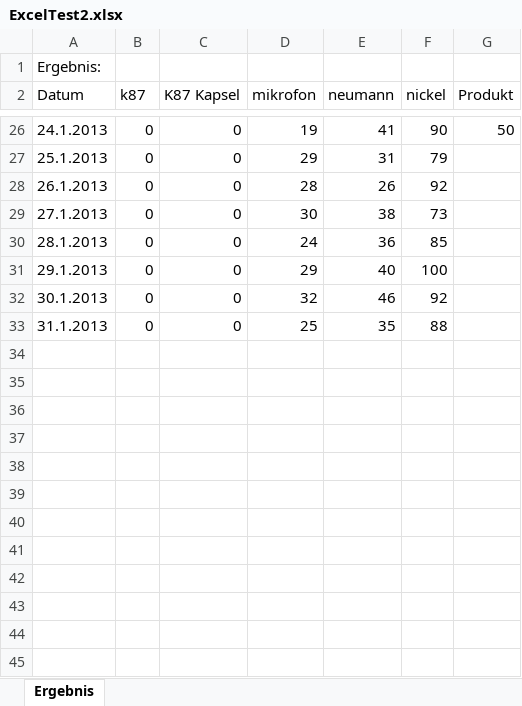
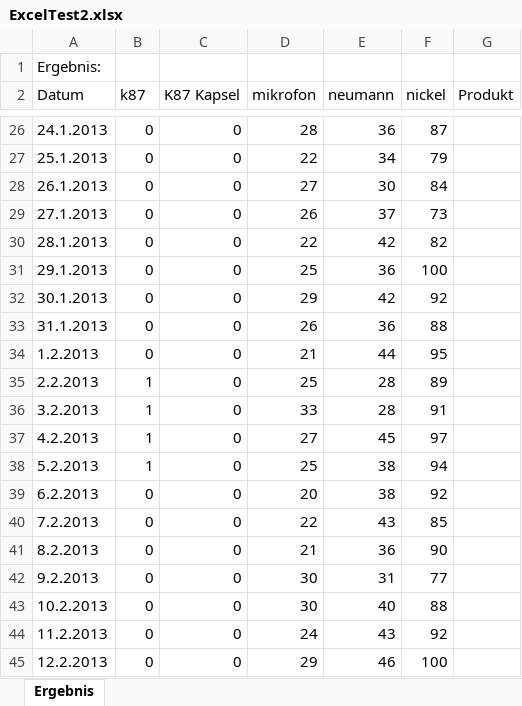
Before and after one commit to AJKlaholz/BATOOL, an Excel workbook: TestWithBash/ExcelTest2.xlsx, sheet Ergebnis, drawn as a sheet; only a part is shown, gaps mark what is left out; values as stored, in another font and other column widths than the file's, no borders; the diff covers the shown part only; the diff names each change by its address in the sheet, - before the commit and + after, or states it on an @@ line.

```diff
--- a/TestWithBash/ExcelTest2.xlsx (sheet Ergebnis)
+++ b/TestWithBash/ExcelTest2.xlsx (sheet Ergebnis)
-D26 (mikrofon): 19
+D26 (mikrofon): 28
-E26 (neumann): 41
+E26 (neumann): 36
-F26 (nickel): 90
+F26 (nickel): 87
-G26 (Produkt): 50
+G26 (Produkt): (empty)
-D27 (mikrofon): 29
+D27 (mikrofon): 22
-E27 (neumann): 31
+E27 (neumann): 34
-D28 (mikrofon): 28
+D28 (mikrofon): 27
-E28 (neumann): 26
+E28 (neumann): 30
-F28 (nickel): 92
+F28 (nickel): 84
-D29 (mikrofon): 30
+D29 (mikrofon): 26
-E29 (neumann): 38
+E29 (neumann): 37
-D30 (mikrofon): 24
+D30 (mikrofon): 22
-E30 (neumann): 36
+E30 (neumann): 42
-F30 (nickel): 85
+F30 (nickel): 82
-D31 (mikrofon): 29
+D31 (mikrofon): 25
-E31 (neumann): 40
+E31 (neumann): 36
-D32 (mikrofon): 32
+D32 (mikrofon): 29
-E32 (neumann): 46
+E32 (neumann): 42
-D33 (mikrofon): 25
+D33 (mikrofon): 26
-E33 (neumann): 35
+E33 (neumann): 36
+row 34: 1.2.2013 | 0 | 0 | 21 | 44 | 95
+row 35: 2.2.2013 | 1 | 0 | 25 | 28 | 89
+row 36: 3.2.2013 | 1 | 0 | 33 | 28 | 91
+row 37: 4.2.2013 | 1 | 0 | 27 | 45 | 97
+row 38: 5.2.2013 | 1 | 0 | 25 | 38 | 94
+row 39: 6.2.2013 | 0 | 0 | 20 | 38 | 92
+row 40: 7.2.2013 | 0 | 0 | 22 | 43 | 85
+row 41: 8.2.2013 | 0 | 0 | 21 | 36 | 90
+row 42: 9.2.2013 | 0 | 0 | 30 | 31 | 77
+row 43: 10.2.2013 | 0 | 0 | 30 | 40 | 88
+row 44: 11.2.2013 | 0 | 0 | 24 | 43 | 92
+row 45: 12.2.2013 | 0 | 0 | 29 | 46 | 100
```
Also changed, not shown: 47 added rows and 62 edited cells elsewhere in this sheet, 2 other files.
